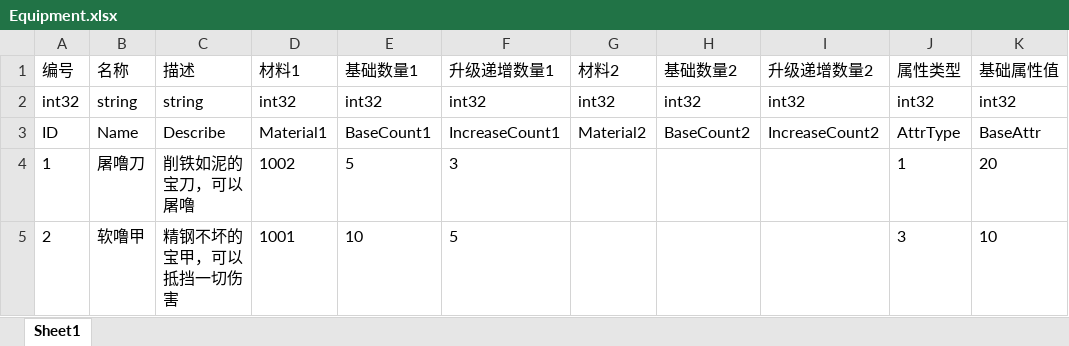
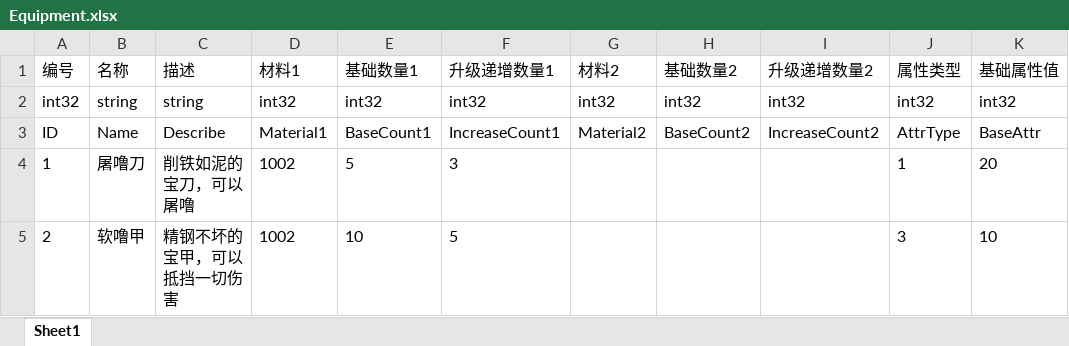
Before and after one commit to JudyPhy/lulu_Survive, an Excel workbook: Config/Equipment.xlsx, sheet Sheet1, drawn as a sheet; only a part is shown; values as stored, in another font and other column widths than the file's, no borders; the diff names each change by its address in the sheet, - before the commit and + after, or states it on an @@ line.

Commit message:
Equipment system。

```diff
--- a/Config/Equipment.xlsx (sheet Sheet1)
+++ b/Config/Equipment.xlsx (sheet Sheet1)
-D5 (材料1): 1001
+D5 (材料1): 1002
```
Also changed, not shown: 7 other files.
